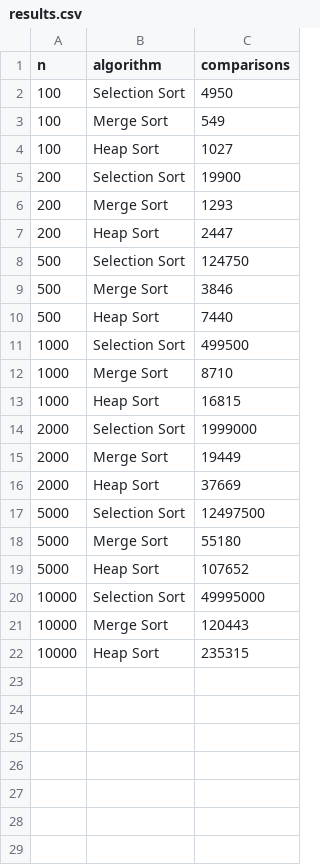
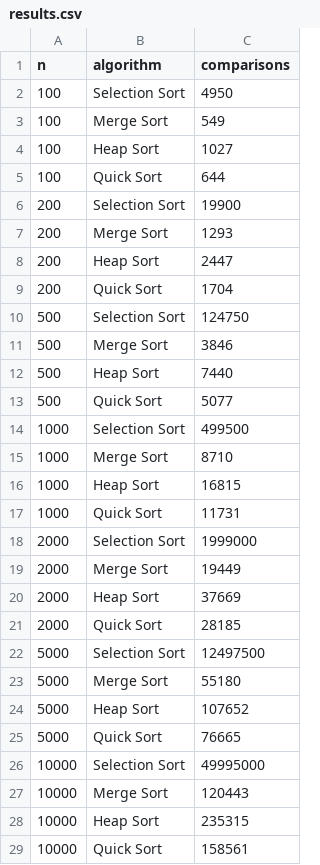
Before and after one commit to giangng611/sorting-experiment, a CSV file: results/results.csv, drawn as a sheet; the diff names each change by its address in the sheet, - before the commit and + after, or states it on an @@ line.

Commit message:
Implement quick sort (first pivot selection)

```diff
--- a/results/results.csv
+++ b/results/results.csv
+row 5: 100 | Quick Sort | 644
+row 9: 200 | Quick Sort | 1704
+row 13: 500 | Quick Sort | 5077
+row 17: 1000 | Quick Sort | 11731
+row 21: 2000 | Quick Sort | 28185
+row 25: 5000 | Quick Sort | 76665
+row 29: 10000 | Quick Sort | 158561
```
Also changed, not shown: 2 other files.
